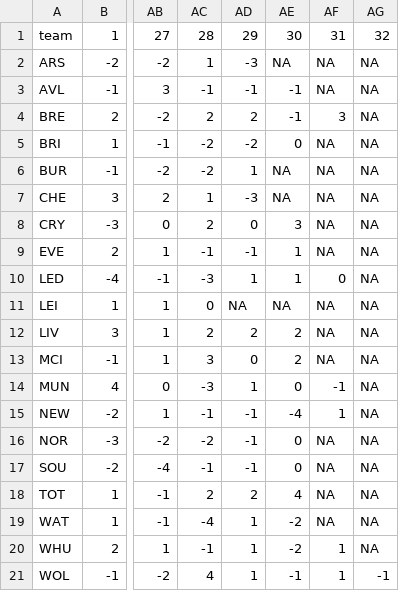
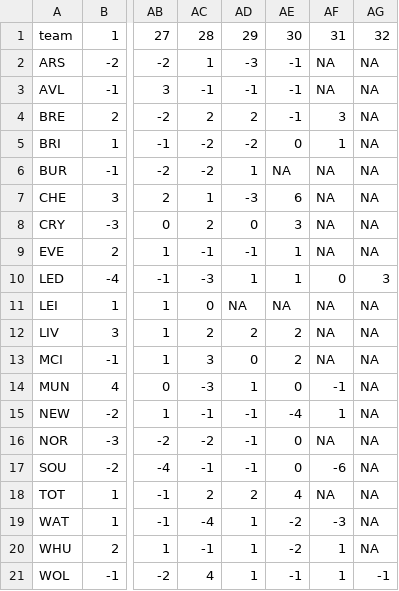
Before and after one commit to WriterTyper/milwaukee-weather, a CSV file: data/current_table.csv, drawn as a sheet; only a part is shown, gaps mark what is left out; the diff names each change by its address in the sheet, - before the commit and + after, or states it on an @@ line.

```diff
--- a/data/current_table.csv
+++ b/data/current_table.csv
-AE2: NA
+AE2: -1
-AF5: NA
+AF5: 1
-AE7: NA
+AE7: 6
-AG10: NA
+AG10: 3
-AF17: NA
+AF17: -6
-AF19: NA
+AF19: -3
```
Also changed, not shown: data/epl_results.csv.
